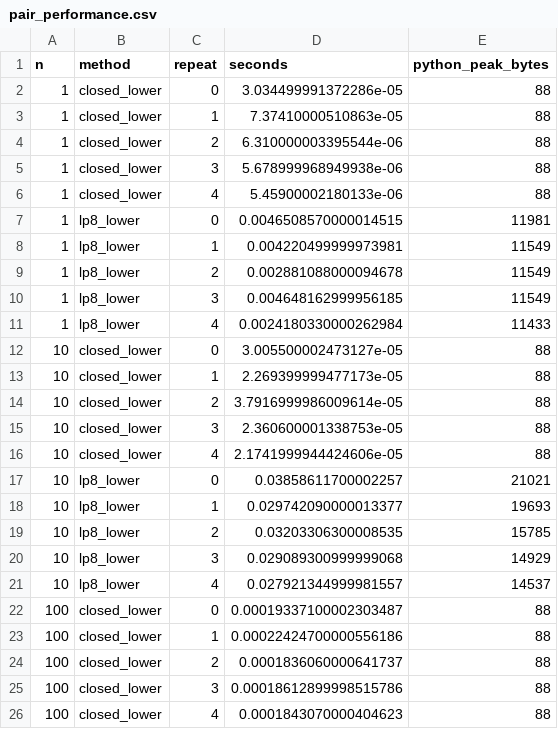
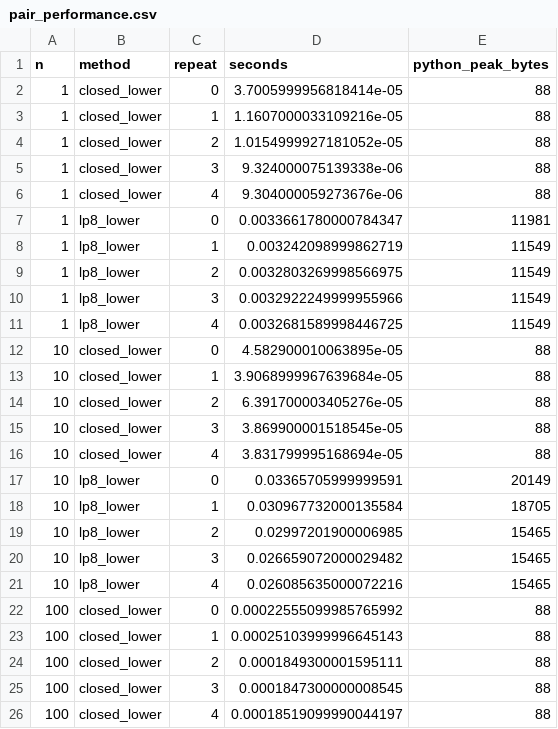
Before and after one commit to Jose85100/Portafolio, a CSV file: 06-strategy-innovation-and-leadership/21-executive-governance-board-decisions/quorum-common-cause-gate/results/pair_performance.csv, drawn as a sheet; only a part is shown; the diff covers the shown part only.

Commit message:
feat(strategy): add fixed-menu simultaneous coattendance gate

```diff
--- a/06-strategy-innovation-and-leadership/21-executive-governance-board-decisions/quorum-common-cause-gate/results/pair_performance.csv
+++ b/06-strategy-innovation-and-leadership/21-executive-governance-board-decisions/quorum-common-cause-gate/results/pair_performance.csv
@@ -1,26 +1,26 @@
 n,method,repeat,seconds,python_peak_bytes
-1,closed_lower,0,3.034499991372286e-05,88
-1,closed_lower,1,7.37410000510863e-05,88
-1,closed_lower,2,6.310000003395544e-06,88
-1,closed_lower,3,5.678999968949938e-06,88
-1,closed_lower,4,5.45900002180133e-06,88
-1,lp8_lower,0,0.0046508570000014515,11981
-1,lp8_lower,1,0.004220499999973981,11549
-1,lp8_lower,2,0.002881088000094678,11549
-1,lp8_lower,3,0.004648162999956185,11549
-1,lp8_lower,4,0.0024180330000262984,11433
-10,closed_lower,0,3.005500002473127e-05,88
-10,closed_lower,1,2.269399999477173e-05,88
-10,closed_lower,2,3.7916999986009614e-05,88
-10,closed_lower,3,2.360600001338753e-05,88
-10,closed_lower,4,2.1741999944424606e-05,88
-10,lp8_lower,0,0.03858611700002257,21021
-10,lp8_lower,1,0.029742090000013377,19693
-10,lp8_lower,2,0.03203306300008535,15785
-10,lp8_lower,3,0.029089300999999068,14929
-10,lp8_lower,4,0.027921344999981557,14537
-100,closed_lower,0,0.00019337100002303487,88
-100,closed_lower,1,0.00022424700000556186,88
-100,closed_lower,2,0.0001836060000641737,88
-100,closed_lower,3,0.00018612899998515786,88
-100,closed_lower,4,0.0001843070000404623,88
+1,closed_lower,0,3.7005999956818414e-05,88
+1,closed_lower,1,1.1607000033109216e-05,88
+1,closed_lower,2,1.0154999927181052e-05,88
+1,closed_lower,3,9.324000075139338e-06,88
+1,closed_lower,4,9.304000059273676e-06,88
+1,lp8_lower,0,0.0033661780000784347,11981
+1,lp8_lower,1,0.003242098999862719,11549
+1,lp8_lower,2,0.0032803269998566975,11549
+1,lp8_lower,3,0.0032922249999955966,11549
+1,lp8_lower,4,0.0032681589998446725,11549
+10,closed_lower,0,4.582900010063895e-05,88
+10,closed_lower,1,3.9068999967639684e-05,88
+10,closed_lower,2,6.391700003405276e-05,88
+10,closed_lower,3,3.869900001518545e-05,88
+10,closed_lower,4,3.831799995168694e-05,88
+10,lp8_lower,0,0.03365705999999591,20149
+10,lp8_lower,1,0.030967732000135584,18705
+10,lp8_lower,2,0.02997201900006985,15465
+10,lp8_lower,3,0.026659072000029482,15465
+10,lp8_lower,4,0.026085635000072216,15465
+100,closed_lower,0,0.00022555099985765992,88
+100,closed_lower,1,0.00025103999996645143,88
+100,closed_lower,2,0.0001849300001595111,88
+100,closed_lower,3,0.0001847300000008545,88
+100,closed_lower,4,0.00018519099990044197,88
```
Also changed, not shown: 10 edited cells elsewhere in this file, 06-strategy-innovation-and-leadership/21-executive-governance-board-decisions/quorum-common-cause-gate/results/interval_performance.csv, 06-strategy-innovation-and-leadership/21-executive-governance-board-decisions/quorum-common-cause-gate/results/joint_role_performance.csv, 33 other files.
